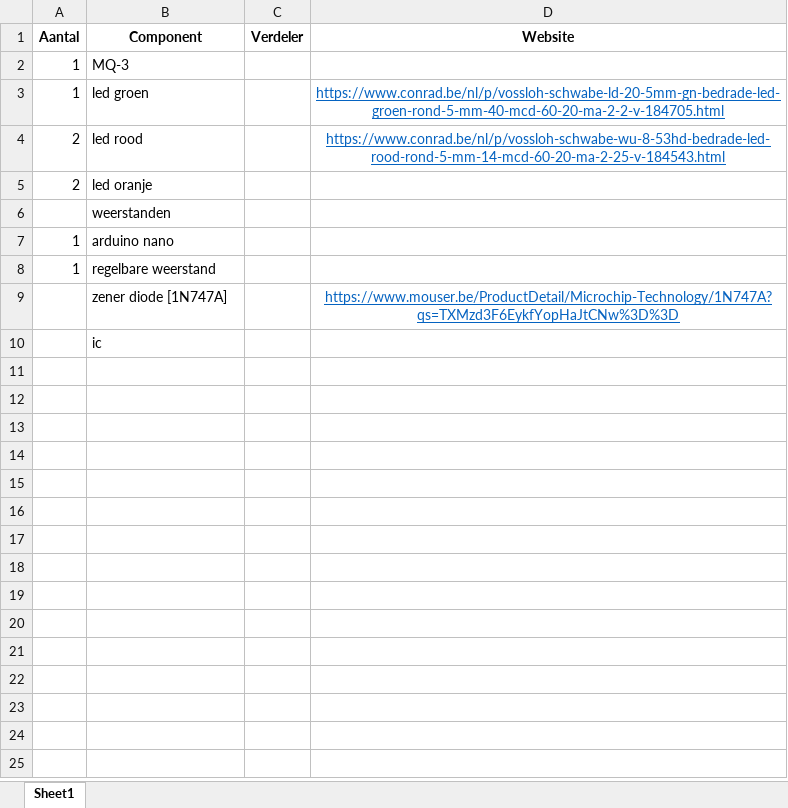
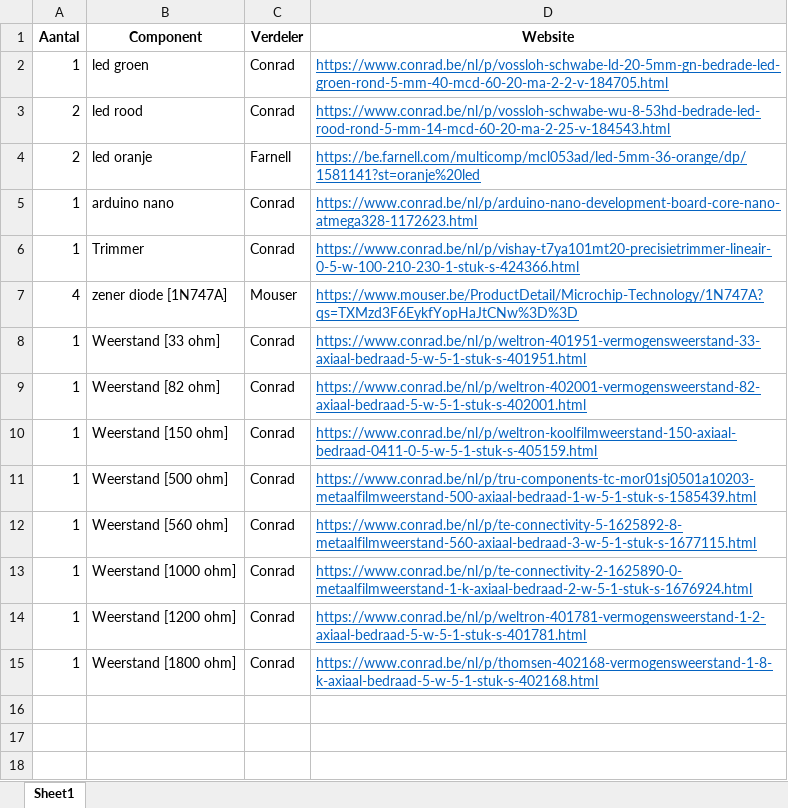
Before and after one commit to GijsJackersPXL/Elektronische-systemen-2, an Excel workbook: Bill_of_materials_NOG NIET KLAAR.xlsx, sheet Sheet1, drawn as a sheet; only a part is shown; the shorter side is filled out with more unchanged rows; values as stored, in another font and other column widths than the file's, no borders; removed rows and columns are numbered as before the commit, all else as after; the diff names each change by its address in the sheet, - before the commit and + after, or states it on an @@ line.

Commit message:
Update Bill_of_materials_NOG NIET KLAAR.xlsx

```diff
--- a/Bill_of_materials_NOG NIET KLAAR.xlsx (sheet Sheet1)
+++ b/Bill_of_materials_NOG NIET KLAAR.xlsx (sheet Sheet1)
-row 2: 1 | MQ-3
-C2:C3 (Verdeler): (empty)
+C2:C3 (Verdeler): Conrad
-D2:D3 alignment: center
+D2:D3 alignment: left
-C4 (Verdeler): (empty)
+C4 (Verdeler): Farnell
-D4 (Website): (empty)
+D4 (Website): https://be.farnell.com/multicomp/mcl053ad/led-5mm-36-orange/dp/1581141?st=oranje%20led
-row 6:  | weerstanden
-C5 (Verdeler): (empty)
+C5 (Verdeler): Conrad
-D5 (Website): (empty)
+D5 (Website): https://www.conrad.be/nl/p/arduino-nano-development-board-core-nano-atmega328-1172623.html
-row 8: 1 | regelbare weerstand
-row 9:  | zener diode [1N747A] |  | https://www.mouser.be/ProductDetail/Microchip-Technology/1N747A?qs=TXMzd3F6EykfYopHaJtCNw%3D%3D
-row 10:  | ic
-row 6: (empty)
+row 6: 1 | Trimmer | Conrad | https://www.conrad.be/nl/p/vishay-t7ya101mt20-precisietrimmer-lineair-0-5-w-100-210-230-1-stuk-s-424366.html
-row 7: (empty)
+row 7: 4 | zener diode [1N747A] | Mouser | https://www.mouser.be/ProductDetail/Microchip-Technology/1N747A?qs=TXMzd3F6EykfYopHaJtCNw%3D%3D
-row 8: (empty)
+row 8: 1 | Weerstand [33 ohm] | Conrad | https://www.conrad.be/nl/p/weltron-401951-vermogensweerstand-33-axiaal-bedraad-5-w-5-1-stuk-s-401951.html
-row 9: (empty)
+row 9: 1 | Weerstand [82 ohm] | Conrad | https://www.conrad.be/nl/p/weltron-402001-vermogensweerstand-82-axiaal-bedraad-5-w-5-1-stuk-s-402001.html
-row 10: (empty)
+row 10: 1 | Weerstand [150 ohm] | Conrad | https://www.conrad.be/nl/p/weltron-koolfilmweerstand-150-axiaal-bedraad-0411-0-5-w-5-1-stuk-s-405159.html
+row 11: 1 | Weerstand [500 ohm] | Conrad | https://www.conrad.be/nl/p/tru-components-tc-mor01sj0501a10203-metaalfilmweerstand-500-axiaal-bedraad-1-w-5-1-stuk-s-1585439.html
+row 12: 1 | Weerstand [560 ohm] | Conrad | https://www.conrad.be/nl/p/te-connectivity-5-1625892-8-metaalfilmweerstand-560-axiaal-bedraad-3-w-5-1-stuk-s-1677115.html
+row 13: 1 | Weerstand [1000 ohm] | Conrad | https://www.conrad.be/nl/p/te-connectivity-2-1625890-0-metaalfilmweerstand-1-k-axiaal-bedraad-2-w-5-1-stuk-s-1676924.html
+row 14: 1 | Weerstand [1200 ohm] | Conrad | https://www.conrad.be/nl/p/weltron-401781-vermogensweerstand-1-2-axiaal-bedraad-5-w-5-1-stuk-s-401781.html
+row 15: 1 | Weerstand [1800 ohm] | Conrad | https://www.conrad.be/nl/p/thomsen-402168-vermogensweerstand-1-8-k-axiaal-bedraad-5-w-5-1-stuk-s-402168.html
```
